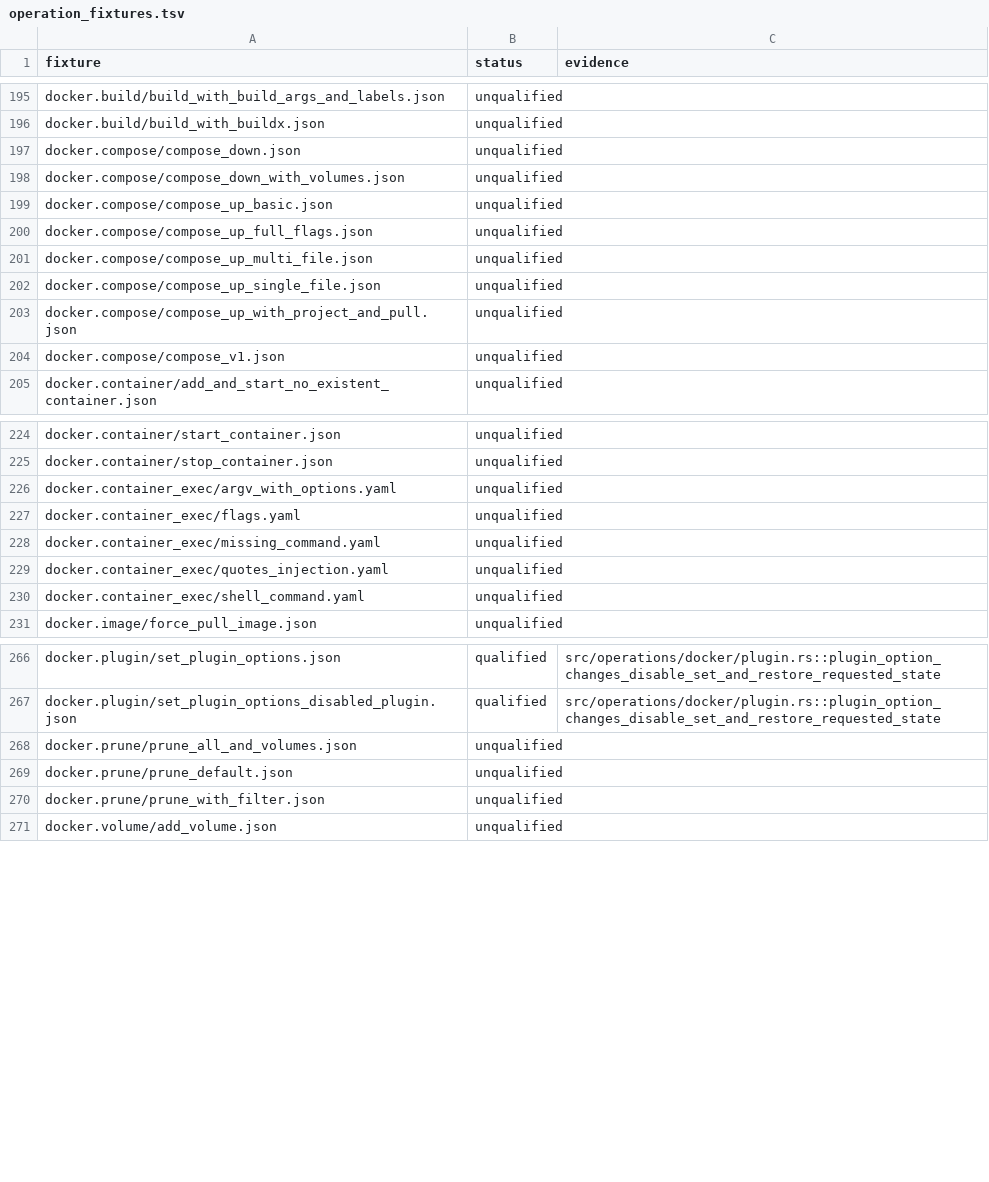
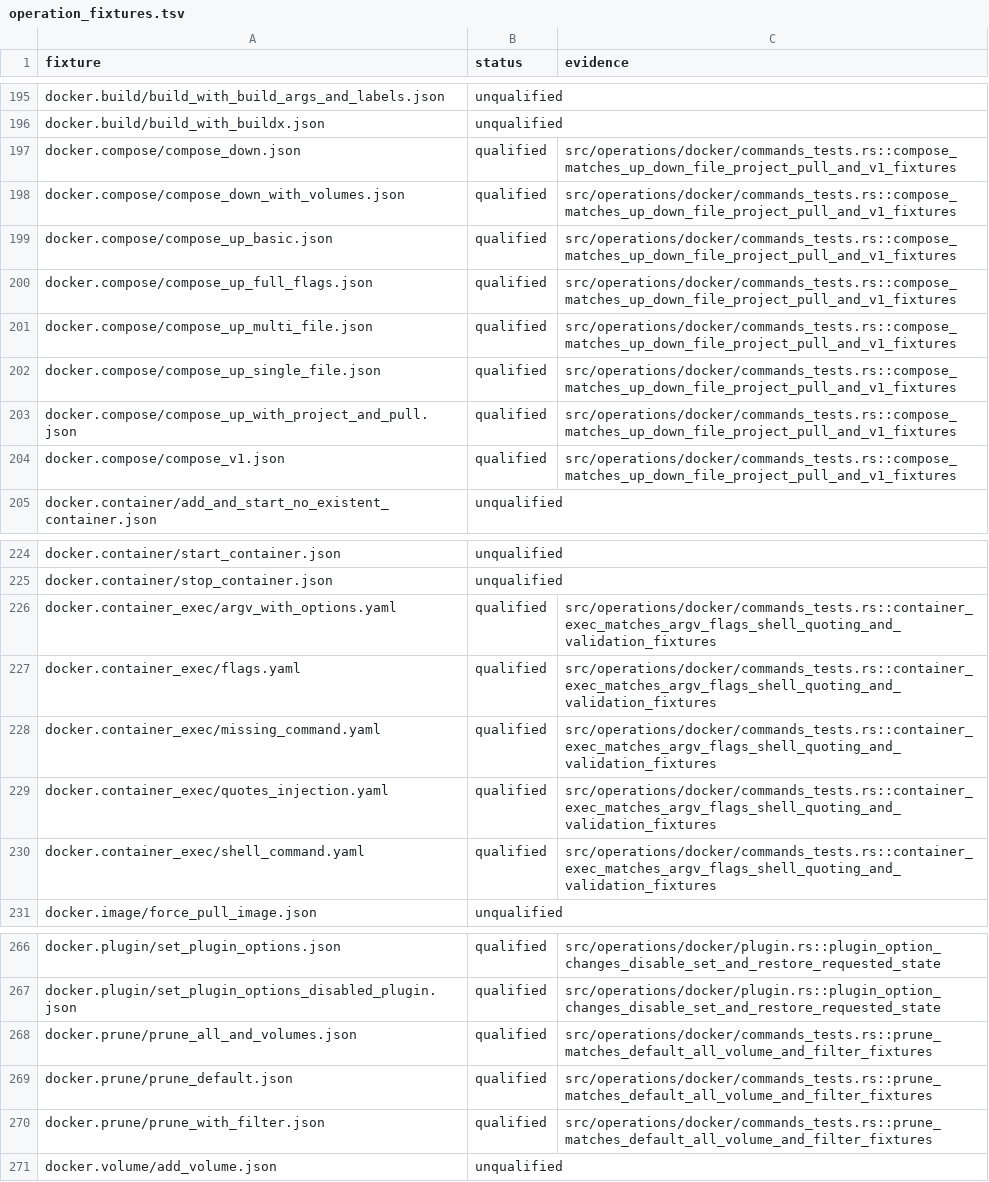
Before and after one commit to AlextheYounga/rustinfra, a TSV file: parity/operation_fixtures.tsv, drawn as a sheet; only a part is shown, gaps mark what is left out.

Commit message:
fix(docker): reject empty exec commands

```diff
--- a/parity/operation_fixtures.tsv
+++ b/parity/operation_fixtures.tsv
@@ -196,10 +196,10 @@ docker.build/build_with_build_args_and_labels.json	unqualified
 docker.build/build_with_buildx.json	unqualified	
-docker.compose/compose_down.json	unqualified	
-docker.compose/compose_down_with_volumes.json	unqualified	
-docker.compose/compose_up_basic.json	unqualified	
-docker.compose/compose_up_full_flags.json	unqualified	
-docker.compose/compose_up_multi_file.json	unqualified	
-docker.compose/compose_up_single_file.json	unqualified	
-docker.compose/compose_up_with_project_and_pull.json	unqualified	
-docker.compose/compose_v1.json	unqualified	
+docker.compose/compose_down.json	qualified	src/operations/docker/commands_tests.rs::compose_matches_up_down_file_project_pull_and_v1_fixtures
+docker.compose/compose_down_with_volumes.json	qualified	src/operations/docker/commands_tests.rs::compose_matches_up_down_file_project_pull_and_v1_fixtures
+docker.compose/compose_up_basic.json	qualified	src/operations/docker/commands_tests.rs::compose_matches_up_down_file_project_pull_and_v1_fixtures
+docker.compose/compose_up_full_flags.json	qualified	src/operations/docker/commands_tests.rs::compose_matches_up_down_file_project_pull_and_v1_fixtures
+docker.compose/compose_up_multi_file.json	qualified	src/operations/docker/commands_tests.rs::compose_matches_up_down_file_project_pull_and_v1_fixtures
+docker.compose/compose_up_single_file.json	qualified	src/operations/docker/commands_tests.rs::compose_matches_up_down_file_project_pull_and_v1_fixtures
+docker.compose/compose_up_with_project_and_pull.json	qualified	src/operations/docker/commands_tests.rs::compose_matches_up_down_file_project_pull_and_v1_fixtures
+docker.compose/compose_v1.json	qualified	src/operations/docker/commands_tests.rs::compose_matches_up_down_file_project_pull_and_v1_fixtures
 docker.container/add_and_start_no_existent_container.json	unqualified	
@@ -225,7 +225,7 @@ docker.container/start_container.json	unqualified
 docker.container/stop_container.json	unqualified	
-docker.container_exec/argv_with_options.yaml	unqualified	
-docker.container_exec/flags.yaml	unqualified	
-docker.container_exec/missing_command.yaml	unqualified	
-docker.container_exec/quotes_injection.yaml	unqualified	
-docker.container_exec/shell_command.yaml	unqualified	
+docker.container_exec/argv_with_options.yaml	qualified	src/operations/docker/commands_tests.rs::container_exec_matches_argv_flags_shell_quoting_and_validation_fixtures
+docker.container_exec/flags.yaml	qualified	src/operations/docker/commands_tests.rs::container_exec_matches_argv_flags_shell_quoting_and_validation_fixtures
+docker.container_exec/missing_command.yaml	qualified	src/operations/docker/commands_tests.rs::container_exec_matches_argv_flags_shell_quoting_and_validation_fixtures
+docker.container_exec/quotes_injection.yaml	qualified	src/operations/docker/commands_tests.rs::container_exec_matches_argv_flags_shell_quoting_and_validation_fixtures
+docker.container_exec/shell_command.yaml	qualified	src/operations/docker/commands_tests.rs::container_exec_matches_argv_flags_shell_quoting_and_validation_fixtures
 docker.image/force_pull_image.json	unqualified	
@@ -267,5 +267,5 @@ docker.plugin/set_plugin_options.json	qualified	src/operations/docker/plugin.rs:
 docker.plugin/set_plugin_options_disabled_plugin.json	qualified	src/operations/docker/plugin.rs::plugin_option_changes_disable_set_and_restore_requested_state
-docker.prune/prune_all_and_volumes.json	unqualified	
-docker.prune/prune_default.json	unqualified	
-docker.prune/prune_with_filter.json	unqualified	
+docker.prune/prune_all_and_volumes.json	qualified	src/operations/docker/commands_tests.rs::prune_matches_default_all_volume_and_filter_fixtures
+docker.prune/prune_default.json	qualified	src/operations/docker/commands_tests.rs::prune_matches_default_all_volume_and_filter_fixtures
+docker.prune/prune_with_filter.json	qualified	src/operations/docker/commands_tests.rs::prune_matches_default_all_volume_and_filter_fixtures
 docker.volume/add_volume.json	unqualified	
```
Also changed, not shown: 5 other files.
